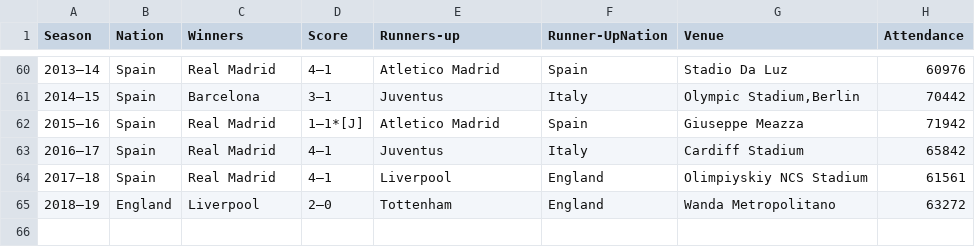
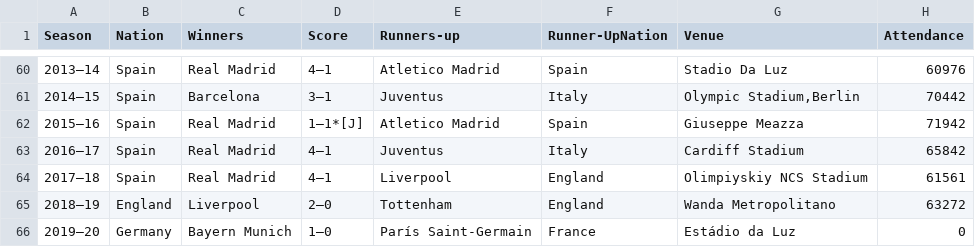
Before and after one commit to fvgm-spec/csv_files, a CSV file: uefa_champions_winners.csv, drawn as a sheet; only a part is shown, gaps mark what is left out; the diff names each change by its address in the sheet, - before the commit and + after, or states it on an @@ line.

Commit message:
updating file

```diff
--- a/uefa_champions_winners.csv
+++ b/uefa_champions_winners.csv
+row 66: 2019–20 | Germany | Bayern Munich | 1–0 | París Saint-Germain | France | Estádio da Luz | 0
```
